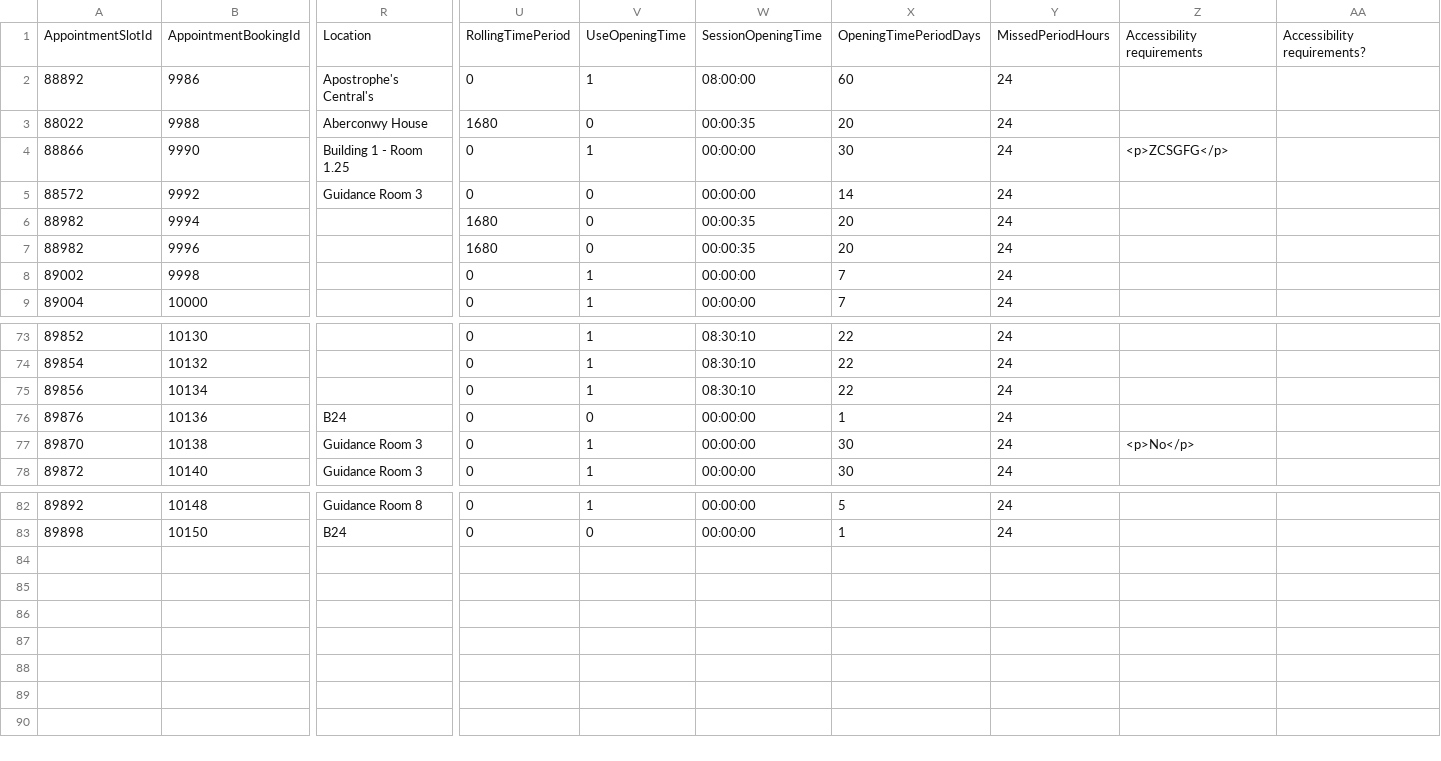
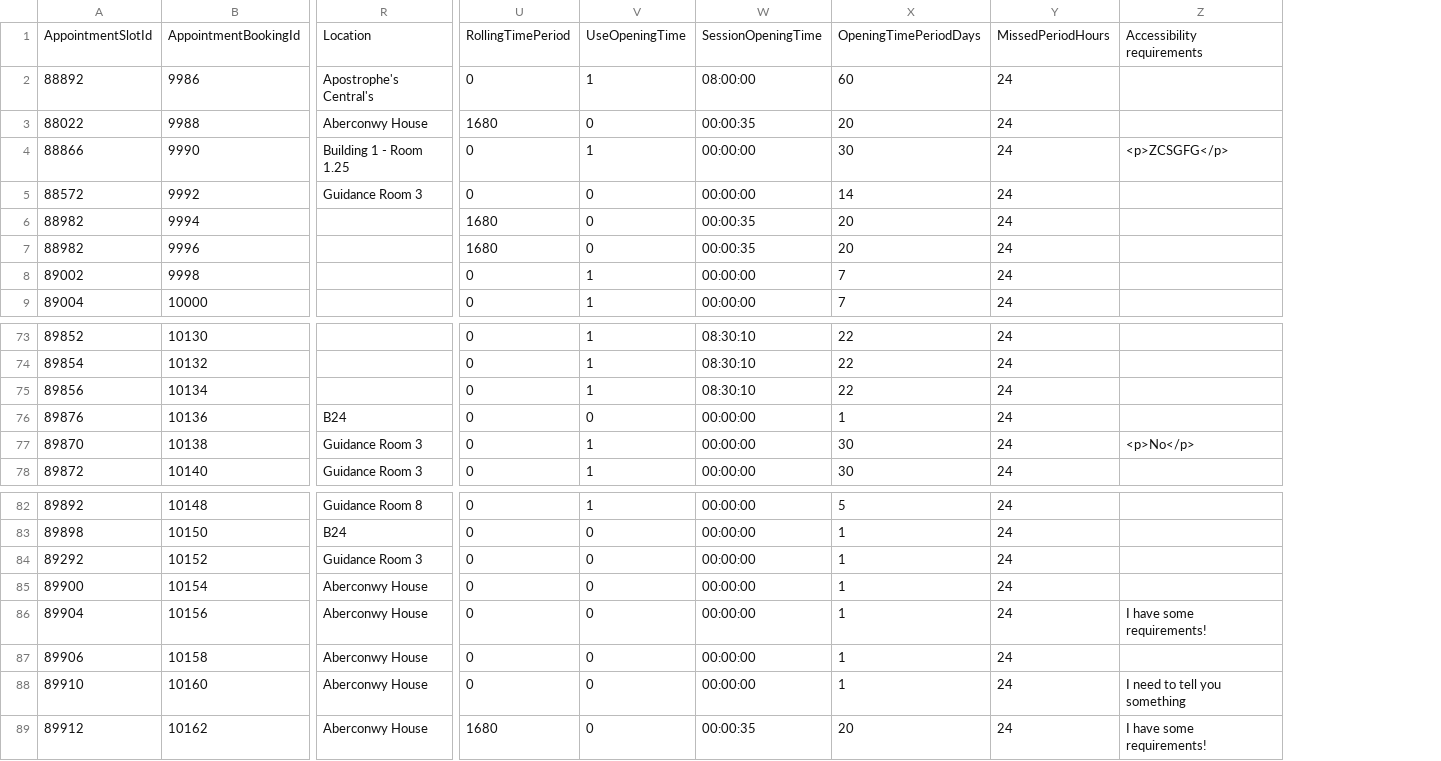
Before and after one commit to falaknaazkhan14/Trial, a CSV file: data/appointment_bookings.csv, drawn as a sheet; only a part is shown, gaps mark what is left out; removed rows and columns are numbered as before the commit, all else as after; rows hold the shown columns only; the diff names each change by its address in the sheet, - before the commit and + after, or states it on an @@ line.

```diff
--- a/data/appointment_bookings.csv
+++ b/data/appointment_bookings.csv
-column Z, rows 1-4: Accessibility requirements |  |  | <p>ZCSGFG</p>; row 77: <p>No</p>
-Z1: Accessibility requirements?
+Z1: Accessibility requirements
-Z4: (empty)
+Z4: <p>ZCSGFG</p>
-Z77: (empty)
+Z77: <p>No</p>
+row 84: 89292 | 10152 | Guidance Room 3 | 0 | 0 | 00:00:00 | 1 | 24
+row 85: 89900 | 10154 | Aberconwy House | 0 | 0 | 00:00:00 | 1 | 24
+row 86: 89904 | 10156 | Aberconwy House | 0 | 0 | 00:00:00 | 1 | 24 | I have some requirements!
+row 87: 89906 | 10158 | Aberconwy House | 0 | 0 | 00:00:00 | 1 | 24
+row 88: 89910 | 10160 | Aberconwy House | 0 | 0 | 00:00:00 | 1 | 24 | I need to tell you something
+row 89: 89912 | 10162 | Aberconwy House | 1680 | 0 | 00:00:35 | 20 | 24 | I have some requirements!
```
Also changed, not shown: data/appointment_slots.csv, data/students.csv, 3 other files.
